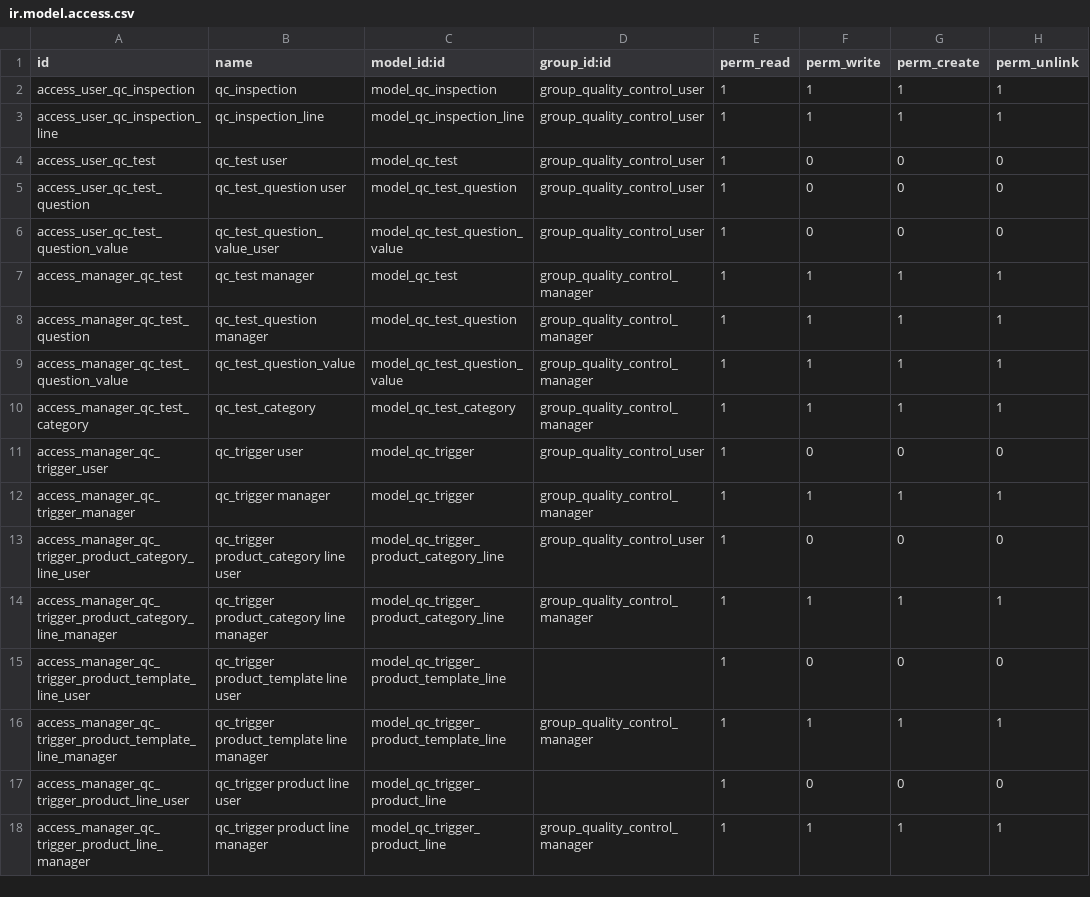
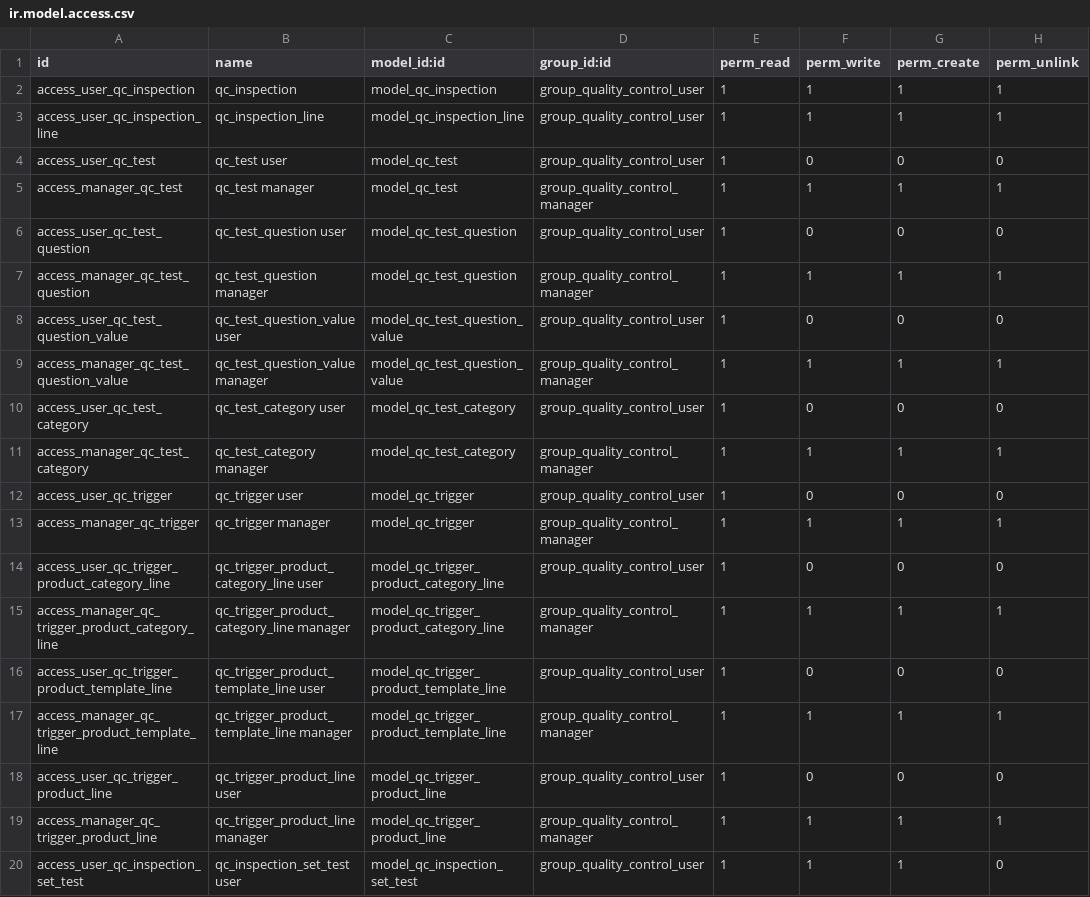
Before and after one commit to ursais/manufacture, a CSV file: quality_control_oca/security/ir.model.access.csv, drawn as a sheet.

Commit message:
[14.0][MIG] quality_control_oca

```diff
--- a/quality_control_oca/security/ir.model.access.csv
+++ b/quality_control_oca/security/ir.model.access.csv
@@ -4,15 +4,17 @@ access_user_qc_inspection_line,qc_inspection_line,model_qc_inspection_line,group
 access_user_qc_test,qc_test user,model_qc_test,group_quality_control_user,1,0,0,0
+access_manager_qc_test,qc_test manager,model_qc_test,group_quality_control_manager,1,1,1,1
 access_user_qc_test_question,qc_test_question user,model_qc_test_question,group_quality_control_user,1,0,0,0
-access_user_qc_test_question_value,qc_test_question_value_user,model_qc_test_question_value,group_quality_control_user,1,0,0,0
-access_manager_qc_test,qc_test manager,model_qc_test,group_quality_control_manager,1,1,1,1
 access_manager_qc_test_question,qc_test_question manager,model_qc_test_question,group_quality_control_manager,1,1,1,1
-access_manager_qc_test_question_value,qc_test_question_value,model_qc_test_question_value,group_quality_control_manager,1,1,1,1
-access_manager_qc_test_category,qc_test_category,model_qc_test_category,group_quality_control_manager,1,1,1,1
-access_manager_qc_trigger_user,qc_trigger user,model_qc_trigger,group_quality_control_user,1,0,0,0
-access_manager_qc_trigger_manager,qc_trigger manager,model_qc_trigger,group_quality_control_manager,1,1,1,1
-access_manager_qc_trigger_product_category_line_user,qc_trigger product_category line user,model_qc_trigger_product_category_line,group_quality_control_user,1,0,0,0
-access_manager_qc_trigger_product_category_line_manager,qc_trigger product_category line manager,model_qc_trigger_product_category_line,group_quality_control_manager,1,1,1,1
-access_manager_qc_trigger_product_template_line_user,qc_trigger product_template line user,model_qc_trigger_product_template_line,,1,0,0,0
-access_manager_qc_trigger_product_template_line_manager,qc_trigger product_template line manager,model_qc_trigger_product_template_line,group_quality_control_manager,1,1,1,1
-access_manager_qc_trigger_product_line_user,qc_trigger product line user,model_qc_trigger_product_line,,1,0,0,0
-access_manager_qc_trigger_product_line_manager,qc_trigger product line manager,model_qc_trigger_product_line,group_quality_control_manager,1,1,1,1
+access_user_qc_test_question_value,qc_test_question_value user,model_qc_test_question_value,group_quality_control_user,1,0,0,0
+access_manager_qc_test_question_value,qc_test_question_value manager,model_qc_test_question_value,group_quality_control_manager,1,1,1,1
+access_user_qc_test_category,qc_test_category user,model_qc_test_category,group_quality_control_user,1,0,0,0
+access_manager_qc_test_category,qc_test_category manager,model_qc_test_category,group_quality_control_manager,1,1,1,1
+access_user_qc_trigger,qc_trigger user,model_qc_trigger,group_quality_control_user,1,0,0,0
+access_manager_qc_trigger,qc_trigger manager,model_qc_trigger,group_quality_control_manager,1,1,1,1
+access_user_qc_trigger_product_category_line,qc_trigger_product_category_line user,model_qc_trigger_product_category_line,group_quality_control_user,1,0,0,0
+access_manager_qc_trigger_product_category_line,qc_trigger_product_category_line manager,model_qc_trigger_product_category_line,group_quality_control_manager,1,1,1,1
+access_user_qc_trigger_product_template_line,qc_trigger_product_template_line user,model_qc_trigger_product_template_line,group_quality_control_user,1,0,0,0
+access_manager_qc_trigger_product_template_line,qc_trigger_product_template_line manager,model_qc_trigger_product_template_line,group_quality_control_manager,1,1,1,1
+access_user_qc_trigger_product_line,qc_trigger_product_line user,model_qc_trigger_product_line,group_quality_control_user,1,0,0,0
+access_manager_qc_trigger_product_line,qc_trigger_product_line manager,model_qc_trigger_product_line,group_quality_control_manager,1,1,1,1
+access_user_qc_inspection_set_test,qc_inspection_set_test user,model_qc_inspection_set_test,group_quality_control_user,1,1,1,0
```
Also changed, not shown: 5 other files.
